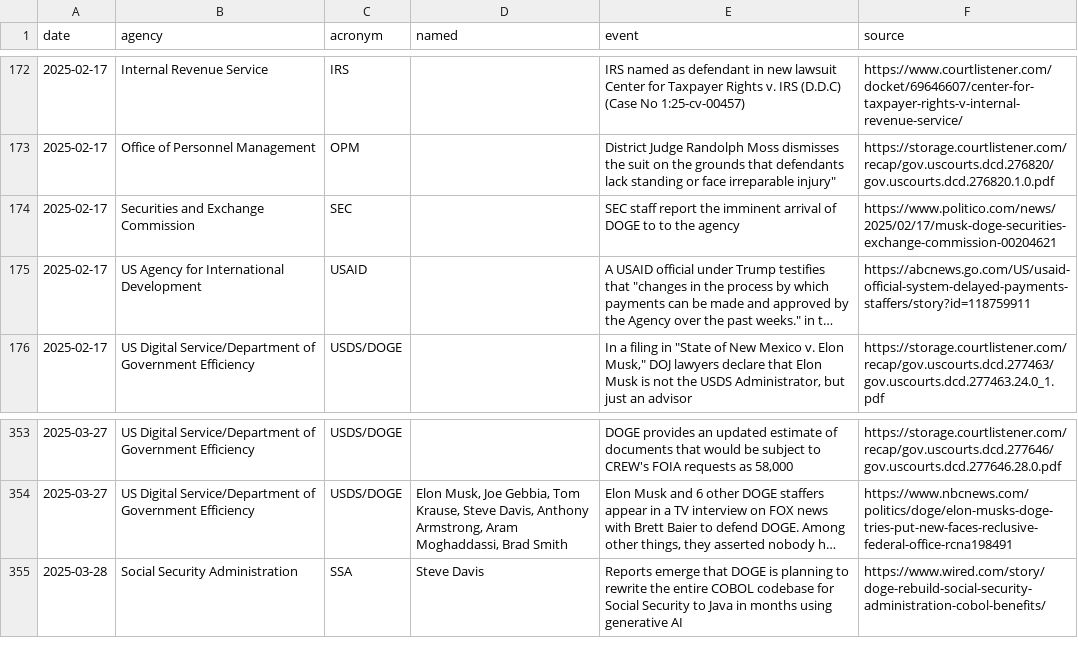
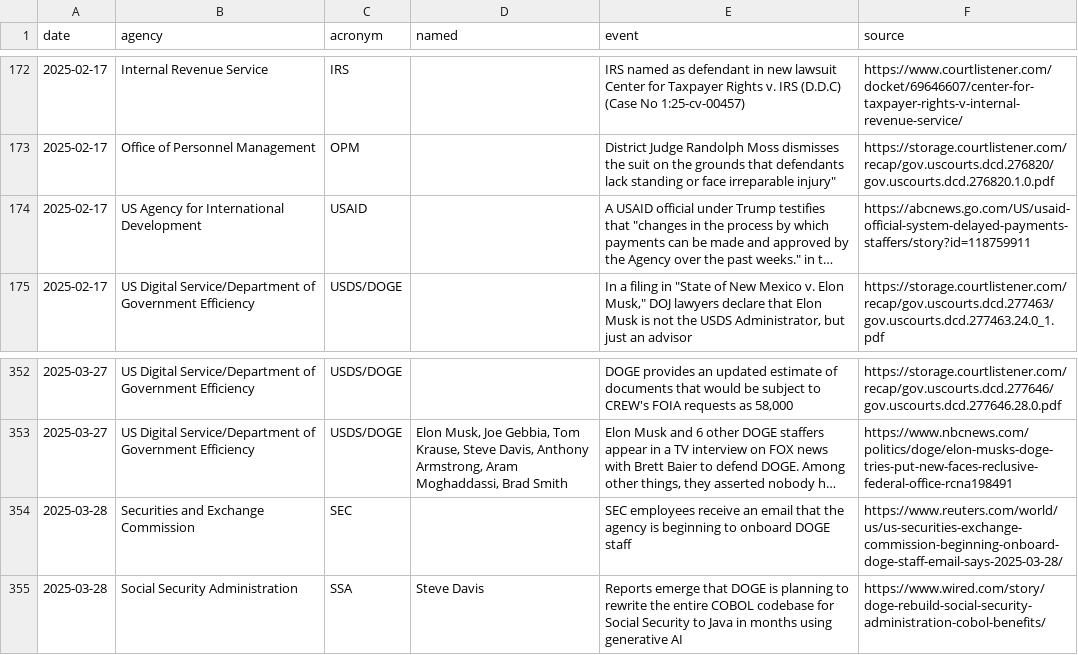
Before and after one commit to harrisj/trump_data, a CSV file: it_modernization/events.csv, drawn as a sheet; only a part is shown, gaps mark what is left out; long unchanged cells end in …; removed rows and columns are numbered as before the commit, all else as after; the diff names each change by its address in the sheet, - before the commit and + after, or states it on an @@ line.

```diff
--- a/it_modernization/events.csv
+++ b/it_modernization/events.csv
-row 174: 2025-02-17 | Securities and Exchange Commission | SEC |  | SEC staff report the imminent arrival of DOGE to to the agency | https://www.politico.com/news/2025/02/17/musk-doge-securities-exchange-commission-00204621
+row 354: 2025-03-28 | Securities and Exchange Commission | SEC |  | SEC employees receive an email that the agency is beginning to onboard DOGE staff | https://www.reuters.com/world/us/us-securities-exchange-commission-beginning-onboard-doge-staff-email-says-2025-03-28/
```
Also changed, not shown: 1 other file.
